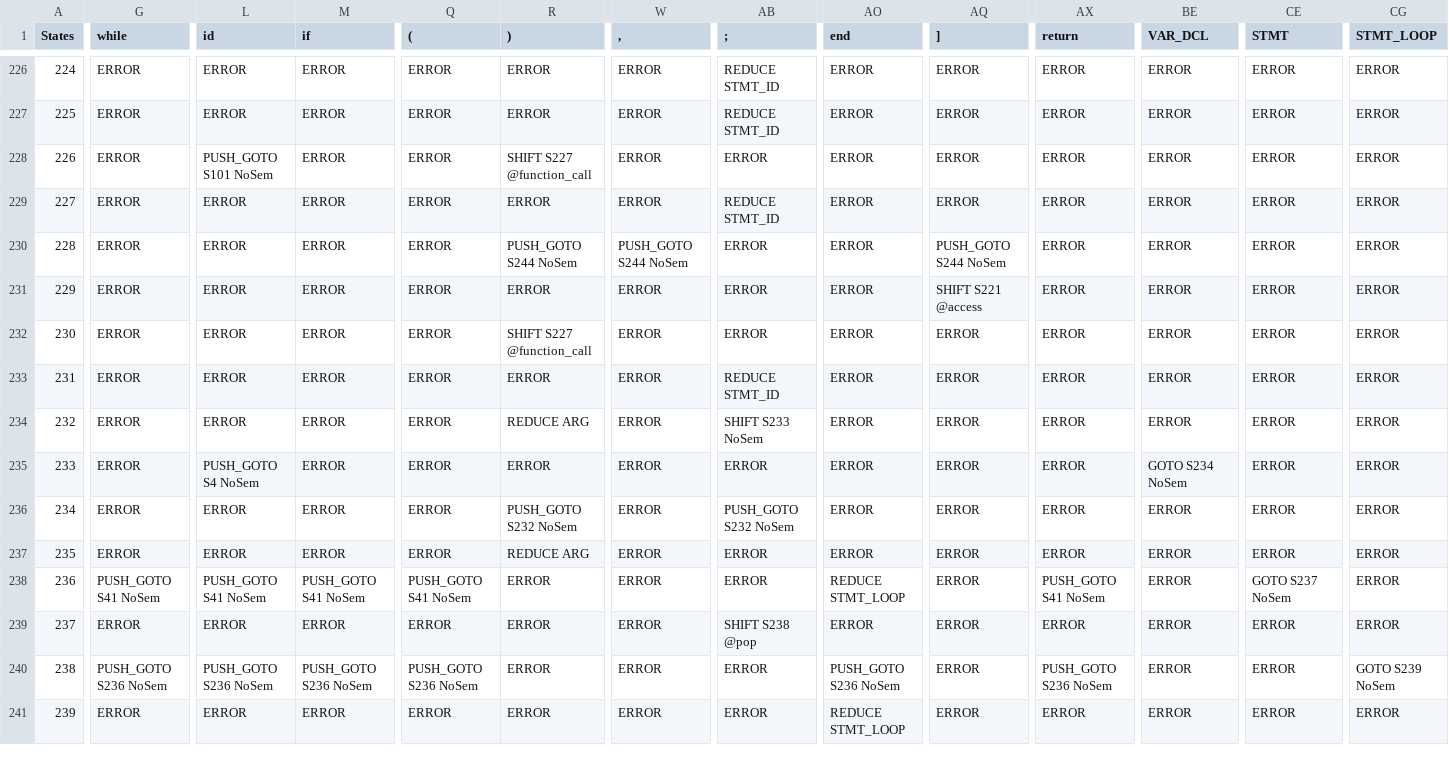
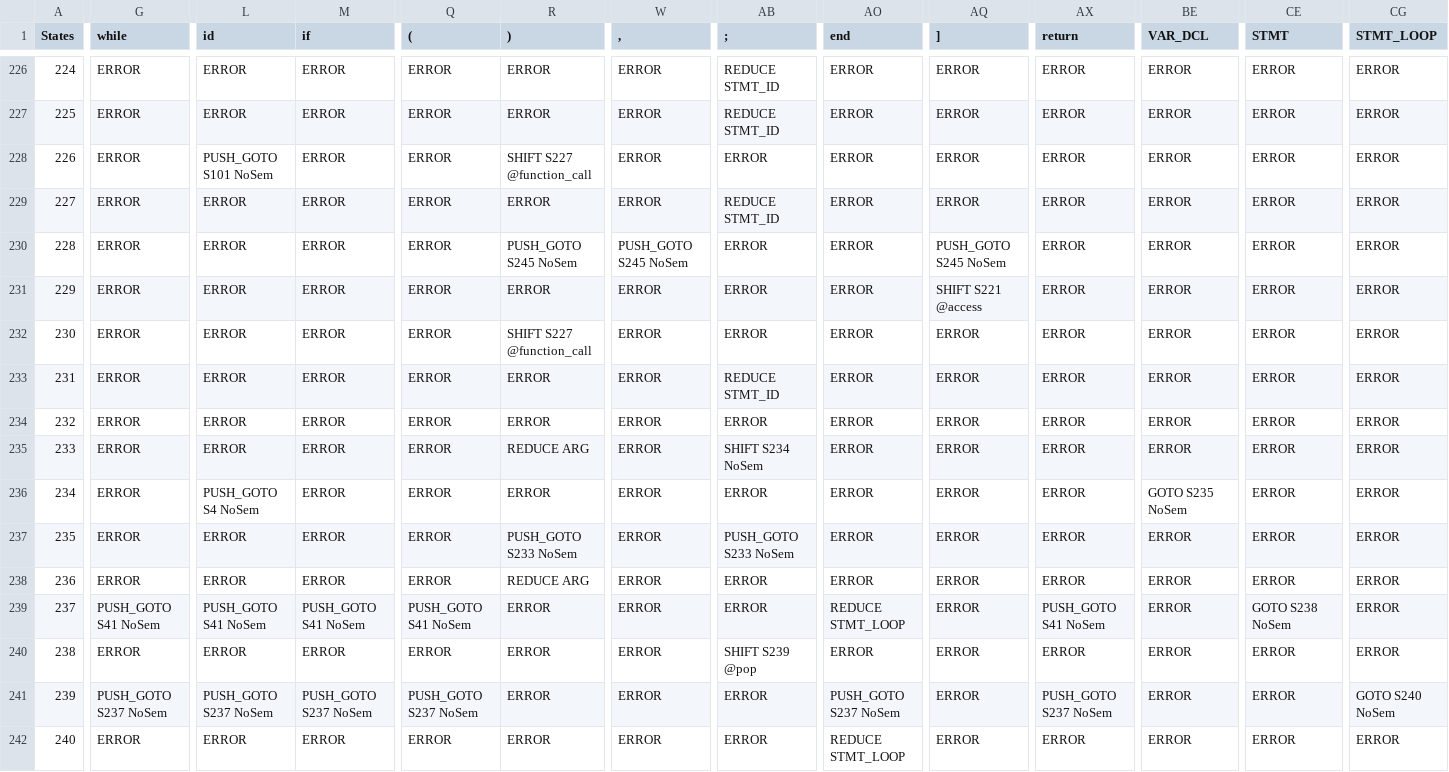
Before and after one commit to garjania/Compiler, a CSV file: Grammar/table.csv, drawn as a sheet; only a part is shown, gaps mark what is left out; addresses are those after the commit; rows hold the shown columns only; the diff covers the shown part only; the diff names each change by its address in the sheet, - before the commit and + after, or states it on an @@ line.

```diff
--- a/Grammar/table.csv
+++ b/Grammar/table.csv
-R230 ()): PUSH_GOTO S244 NoSem
+R230 ()): PUSH_GOTO S245 NoSem
-W230 (,): PUSH_GOTO S244 NoSem
+W230 (,): PUSH_GOTO S245 NoSem
-AQ230 (]): PUSH_GOTO S244 NoSem
+AQ230 (]): PUSH_GOTO S245 NoSem
+row 234: 232 | ERROR | ERROR | ERROR | ERROR | ERROR | ERROR | ERROR | ERROR | ERROR | ERROR | ERROR | ERROR | ERROR
@@ column A (States) renumbered from row 235 down @@
-AB235 (;): SHIFT S233 NoSem
+AB235 (;): SHIFT S234 NoSem
-BE236 (VAR_DCL): GOTO S234 NoSem
+BE236 (VAR_DCL): GOTO S235 NoSem
-R237 ()): PUSH_GOTO S232 NoSem
+R237 ()): PUSH_GOTO S233 NoSem
-AB237 (;): PUSH_GOTO S232 NoSem
+AB237 (;): PUSH_GOTO S233 NoSem
-CE239 (STMT): GOTO S237 NoSem
+CE239 (STMT): GOTO S238 NoSem
-AB240 (;): SHIFT S238 @pop
+AB240 (;): SHIFT S239 @pop
-G241 (while): PUSH_GOTO S236 NoSem
+G241 (while): PUSH_GOTO S237 NoSem
-L241 (id): PUSH_GOTO S236 NoSem
+L241 (id): PUSH_GOTO S237 NoSem
-M241 (if): PUSH_GOTO S236 NoSem
+M241 (if): PUSH_GOTO S237 NoSem
-Q241 ((): PUSH_GOTO S236 NoSem
+Q241 ((): PUSH_GOTO S237 NoSem
-AO241 (end): PUSH_GOTO S236 NoSem
+AO241 (end): PUSH_GOTO S237 NoSem
-AX241 (return): PUSH_GOTO S236 NoSem
+AX241 (return): PUSH_GOTO S237 NoSem
-CG241 (STMT_LOOP): GOTO S239 NoSem
+CG241 (STMT_LOOP): GOTO S240 NoSem
```
Also changed, not shown: 62 edited cells elsewhere in this file, 6 other files.
